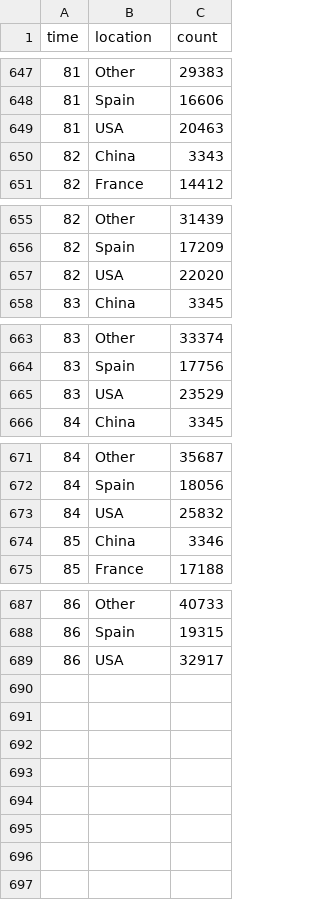
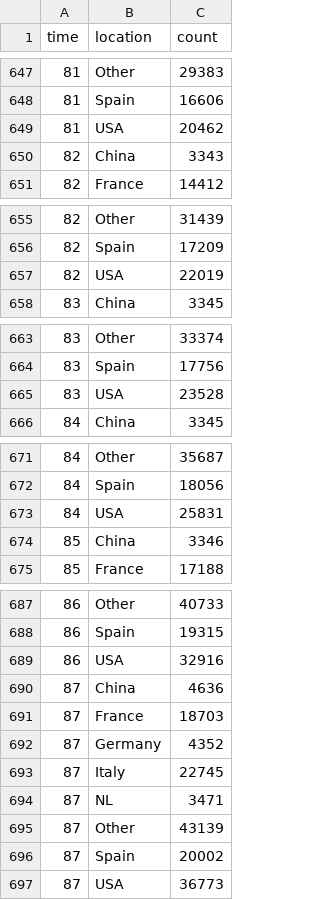
Before and after one commit to robhanssen/covid-19, a CSV file: data/covid-deaths.csv, drawn as a sheet; only a part is shown, gaps mark what is left out; the diff covers the shown part only.

```diff
--- a/data/covid-deaths.csv
+++ b/data/covid-deaths.csv
@@ -648,3 +648,3 @@ time,location,count
 81,Spain,16606
-81,USA,20463
+81,USA,20462
 82,China,3343
@@ -656,3 +656,3 @@ time,location,count
 82,Spain,17209
-82,USA,22020
+82,USA,22019
 83,China,3345
@@ -664,3 +664,3 @@ time,location,count
 83,Spain,17756
-83,USA,23529
+83,USA,23528
 84,China,3345
@@ -672,3 +672,3 @@ time,location,count
 84,Spain,18056
-84,USA,25832
+84,USA,25831
 85,China,3346
@@ -688,2 +688,10 @@ time,location,count
 86,Spain,19315
-86,USA,32917
+86,USA,32916
+87,China,4636
+87,France,18703
+87,Germany,4352
+87,Italy,22745
+87,NL,3471
+87,Other,43139
+87,Spain,20002
+87,USA,36773
```
Also changed, not shown: 1 edited cell elsewhere in this file, data/covid-spread-vs-at-100cases.csv, data/covid-spread.csv, 15 other files.
